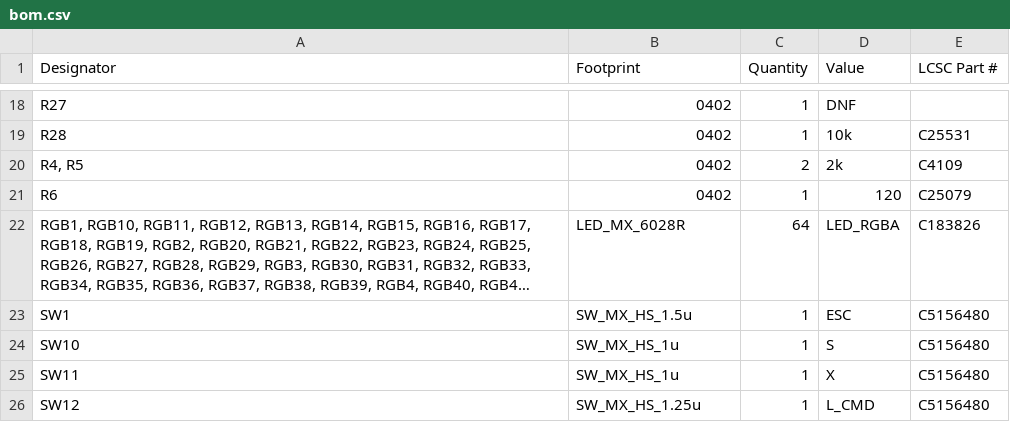
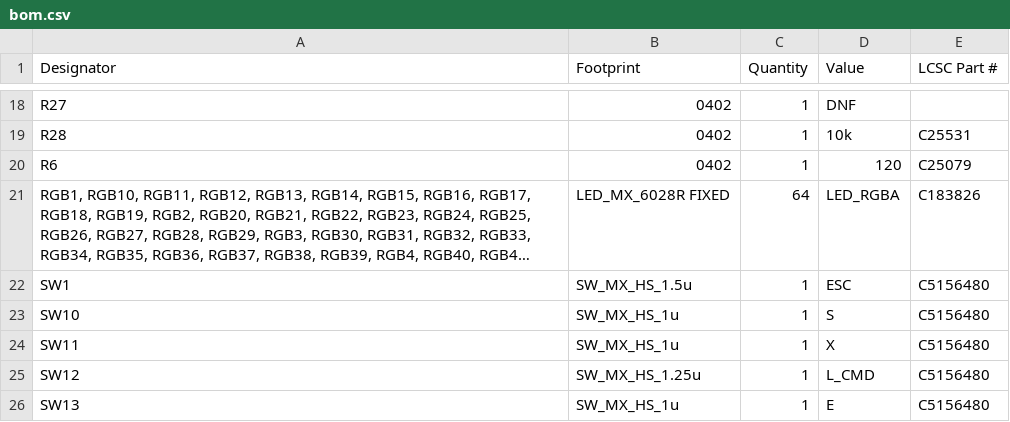
Before and after one commit to stiligFox/The-GarlicBoard-2.1-ANSI, a CSV file: production/bom.csv, drawn as a sheet; only a part is shown, gaps mark what is left out; the shorter side is filled out with more unchanged rows; long unchanged cells end in …; removed rows and columns are numbered as before the commit, all else as after; the diff names each change by its address in the sheet, - before the commit and + after, or states it on an @@ line.

```diff
--- a/production/bom.csv
+++ b/production/bom.csv
-row 20: R4, R5 | 0402 | 2 | 2k | C4109
-B21 (Footprint): LED_MX_6028R
+B21 (Footprint): LED_MX_6028R FIXED
```
Also changed, not shown: production/designators.csv, production/positions.csv, 18 other files.
